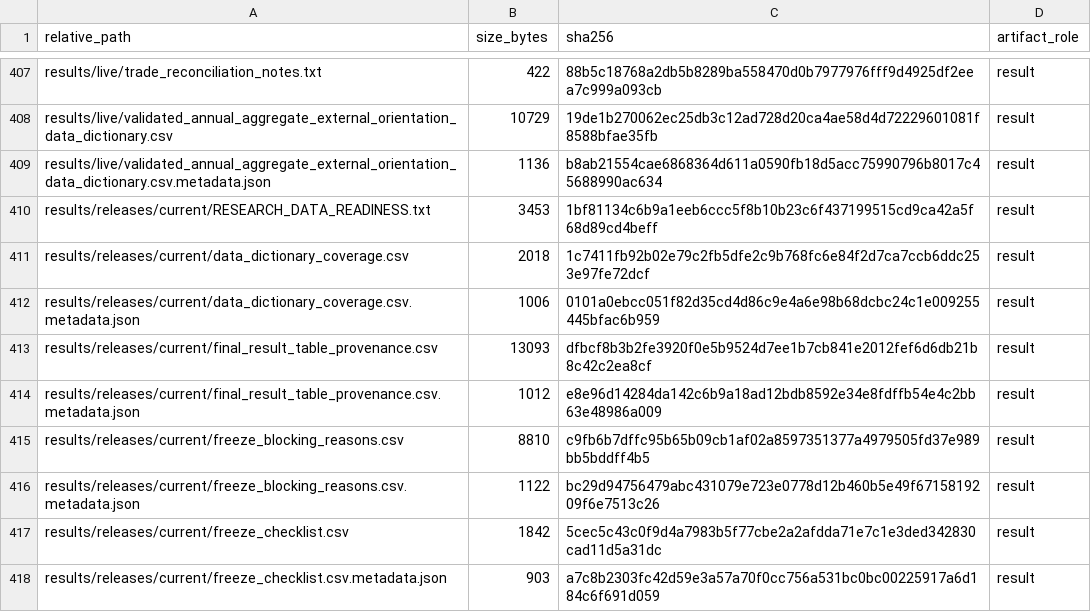
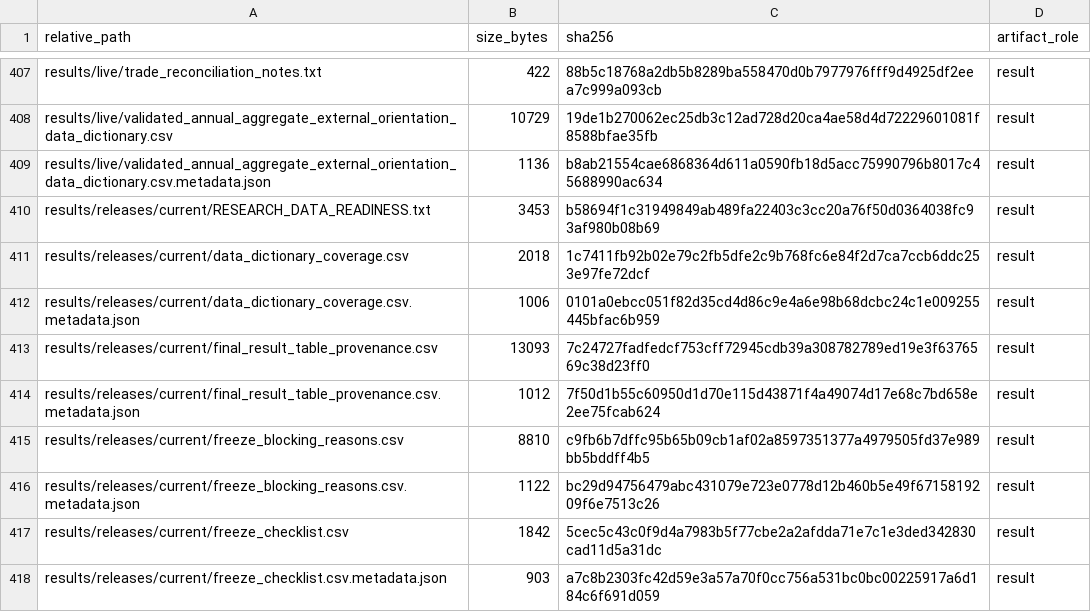
Before and after one commit to DiogoRibeiro7/portugal-external-growth-1960-1973, a CSV file: results/manifests/current_manifest.csv, drawn as a sheet; only a part is shown, gaps mark what is left out; the diff covers the shown part only.

```diff
--- a/results/manifests/current_manifest.csv
+++ b/results/manifests/current_manifest.csv
@@ -409,7 +409,7 @@ results/live/validated_annual_aggregate_external_orientation_data_dictionary.csv
 results/live/validated_annual_aggregate_external_orientation_data_dictionary.csv.metadata.json,1136,b8ab21554cae6868364d611a0590fb18d5acc75990796b8017c45688990ac634,result
-results/releases/current/RESEARCH_DATA_READINESS.txt,3453,1bf81134c6b9a1eeb6ccc5f8b10b23c6f437199515cd9ca42a5f68d89cd4beff,result
+results/releases/current/RESEARCH_DATA_READINESS.txt,3453,b58694f1c31949849ab489fa22403c3cc20a76f50d0364038fc93af980b08b69,result
 results/releases/current/data_dictionary_coverage.csv,2018,1c7411fb92b02e79c2fb5dfe2c9b768fc6e84f2d7ca7ccb6ddc253e97fe72dcf,result
 results/releases/current/data_dictionary_coverage.csv.metadata.json,1006,0101a0ebcc051f82d35cd4d86c9e4a6e98b68dcbc24c1e009255445bfac6b959,result
-results/releases/current/final_result_table_provenance.csv,13093,dfbcf8b3b2fe3920f0e5b9524d7ee1b7cb841e2012fef6d6db21b8c42c2ea8cf,result
-results/releases/current/final_result_table_provenance.csv.metadata.json,1012,e8e96d14284da142c6b9a18ad12bdb8592e34e8fdffb54e4c2bb63e48986a009,result
+results/releases/current/final_result_table_provenance.csv,13093,7c24727fadfedcf753cff72945cdb39a308782789ed19e3f6376569c38d23ff0,result
+results/releases/current/final_result_table_provenance.csv.metadata.json,1012,7f50d1b55c60950d1d70e115d43871f4a49074d17e68c7bd658e2ee75fcab624,result
 results/releases/current/freeze_blocking_reasons.csv,8810,c9fb6b7dffc95b65b09cb1af02a8597351377a4979505fd37e989bb5bddff4b5,result
```
Also changed, not shown: 7 edited cells elsewhere in this file, results/releases/current/final_result_table_provenance.csv, results/releases/current/release_archive_manifest.csv, 9 other files.
